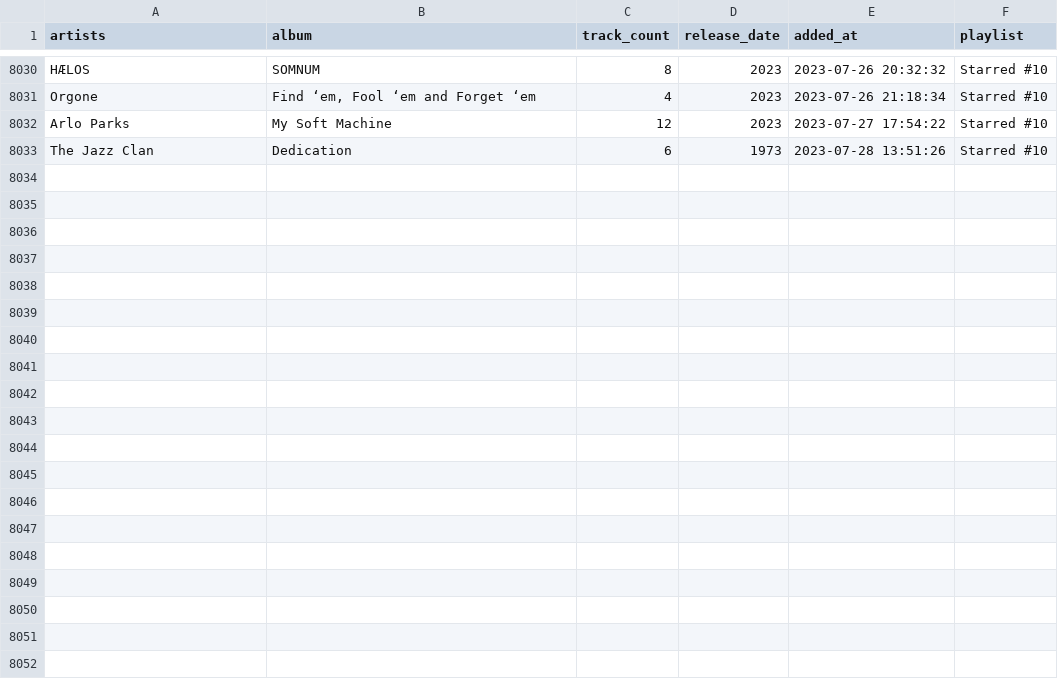
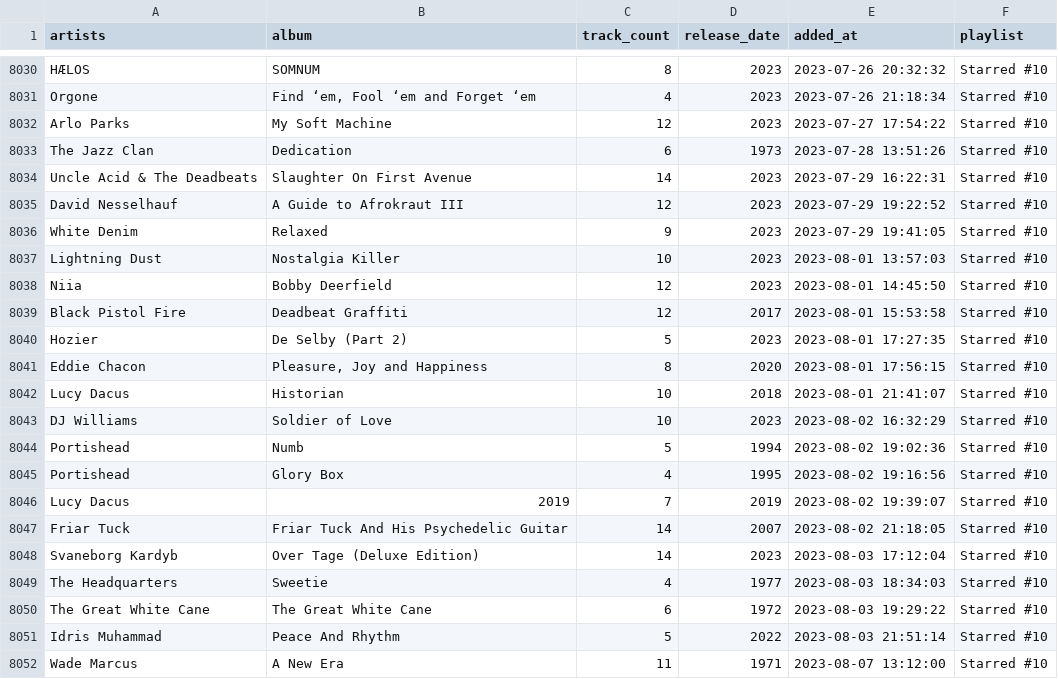
Before and after one commit to ccb012100/spotify-playlists, a TSV file: albums.tsv, drawn as a sheet; only a part is shown, gaps mark what is left out; the diff covers the shown part only; the diff names each change by its address in the sheet, - before the commit and + after, or states it on an @@ line.

```diff
--- a/albums.tsv
+++ b/albums.tsv
+row 8034: Uncle Acid & The Deadbeats | Slaughter On First Avenue | 14 | 2023 | 2023-07-29 16:22:31 | Starred #10
+row 8035: David Nesselhauf | A Guide to Afrokraut III | 12 | 2023 | 2023-07-29 19:22:52 | Starred #10
+row 8036: White Denim | Relaxed | 9 | 2023 | 2023-07-29 19:41:05 | Starred #10
+row 8037: Lightning Dust | Nostalgia Killer | 10 | 2023 | 2023-08-01 13:57:03 | Starred #10
+row 8038: Niia | Bobby Deerfield | 12 | 2023 | 2023-08-01 14:45:50 | Starred #10
+row 8039: Black Pistol Fire | Deadbeat Graffiti | 12 | 2017 | 2023-08-01 15:53:58 | Starred #10
+row 8040: Hozier | De Selby (Part 2) | 5 | 2023 | 2023-08-01 17:27:35 | Starred #10
+row 8041: Eddie Chacon | Pleasure, Joy and Happiness | 8 | 2020 | 2023-08-01 17:56:15 | Starred #10
+row 8042: Lucy Dacus | Historian | 10 | 2018 | 2023-08-01 21:41:07 | Starred #10
+row 8043: DJ Williams | Soldier of Love | 10 | 2023 | 2023-08-02 16:32:29 | Starred #10
+row 8044: Portishead | Numb | 5 | 1994 | 2023-08-02 19:02:36 | Starred #10
+row 8045: Portishead | Glory Box | 4 | 1995 | 2023-08-02 19:16:56 | Starred #10
+row 8046: Lucy Dacus | 2019 | 7 | 2019 | 2023-08-02 19:39:07 | Starred #10
+row 8047: Friar Tuck | Friar Tuck And His Psychedelic Guitar | 14 | 2007 | 2023-08-02 21:18:05 | Starred #10
+row 8048: Svaneborg Kardyb | Over Tage (Deluxe Edition) | 14 | 2023 | 2023-08-03 17:12:04 | Starred #10
+row 8049: The Headquarters | Sweetie | 4 | 1977 | 2023-08-03 18:34:03 | Starred #10
+row 8050: The Great White Cane | The Great White Cane | 6 | 1972 | 2023-08-03 19:29:22 | Starred #10
+row 8051: Idris Muhammad | Peace And Rhythm | 5 | 2022 | 2023-08-03 21:51:14 | Starred #10
+row 8052: Wade Marcus | A New Era | 11 | 1971 | 2023-08-07 13:12:00 | Starred #10
```
Also changed, not shown: 14 added rows elsewhere in this file.
